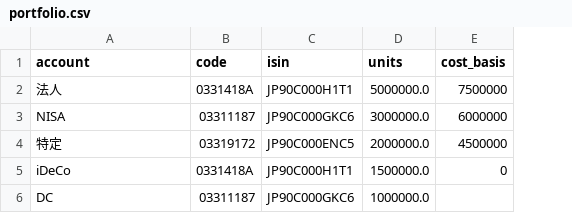
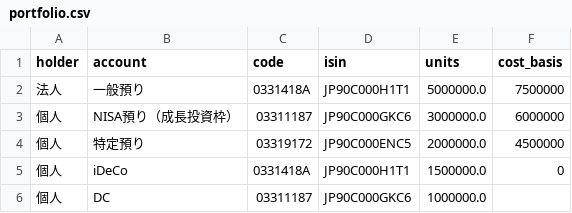
Before and after one commit to bottiLLC/Fund_Manager, a CSV file: data/portfolio.csv, drawn as a sheet; addresses are those after the commit; the diff names each change by its address in the sheet, - before the commit and + after, or states it on an @@ line.

Commit message:
feat(importer): add holder column and auto-fill SBI account types

```diff
--- a/data/portfolio.csv
+++ b/data/portfolio.csv
+column A (holder), rows 2-6: 法人 | 個人 | 個人 | 個人 | 個人
-B2 (account): 法人
+B2 (account): 一般預り
-B3 (account): NISA
+B3 (account): NISA預り（成長投資枠）
-B4 (account): 特定
+B4 (account): 特定預り
```
Also changed, not shown: 10 other files.
